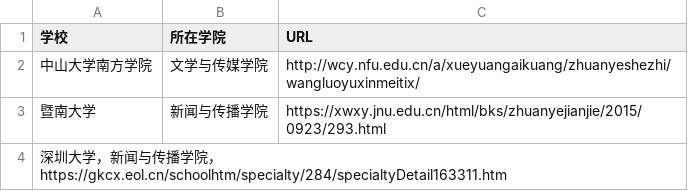
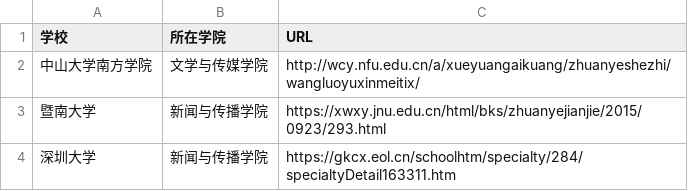
Before and after one commit to coco022/list_newmedia_undergraduate_CN, a CSV file: list.csv, drawn as a sheet; removed rows and columns are numbered as before the commit, all else as after; the diff names each change by its address in the sheet, - before the commit and + after, or states it on an @@ line.

Commit message:
Update list.csv

```diff
--- a/list.csv
+++ b/list.csv
-row 4: 深圳大学，新闻与传播学院，https://gkcx.eol.cn/schoolhtm/specialty/284/specialtyDetail163311.htm
+row 4: 深圳大学 | 新闻与传播学院 | https://gkcx.eol.cn/schoolhtm/specialty/284/specialtyDetail163311.htm
```
